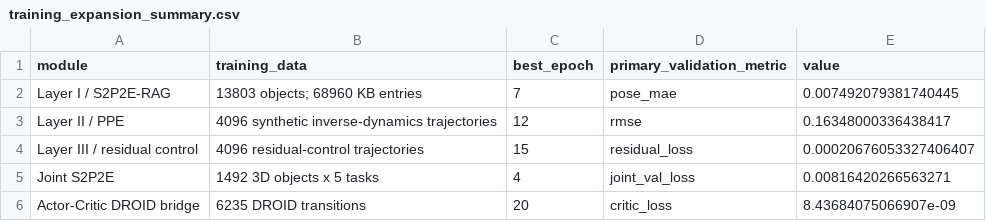
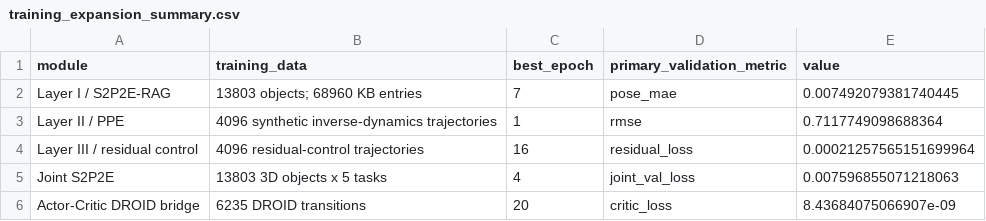
Before and after one commit to Manjusanka/s2p2e, a CSV file: paper/source_data/training_expansion_summary.csv, drawn as a sheet.

Commit message:
Retrain full stack on expanded object corpus

```diff
--- a/paper/source_data/training_expansion_summary.csv
+++ b/paper/source_data/training_expansion_summary.csv
@@ -2,5 +2,5 @@ module,training_data,best_epoch,primary_validation_metric,value
 Layer I / S2P2E-RAG,13803 objects; 68960 KB entries,7,pose_mae,0.007492079381740445
-Layer II / PPE,4096 synthetic inverse-dynamics trajectories,12,rmse,0.16348000336438417
-Layer III / residual control,4096 residual-control trajectories,15,residual_loss,0.00020676053327406407
-Joint S2P2E,1492 3D objects x 5 tasks,4,joint_val_loss,0.00816420266563271
+Layer II / PPE,4096 synthetic inverse-dynamics trajectories,1,rmse,0.7117749098688364
+Layer III / residual control,4096 residual-control trajectories,16,residual_loss,0.00021257565151699964
+Joint S2P2E,13803 3D objects x 5 tasks,4,joint_val_loss,0.007596855071218063
 Actor-Critic DROID bridge,6235 DROID transitions,20,critic_loss,8.43684075066907e-09
```
Also changed, not shown: 14 other files.
